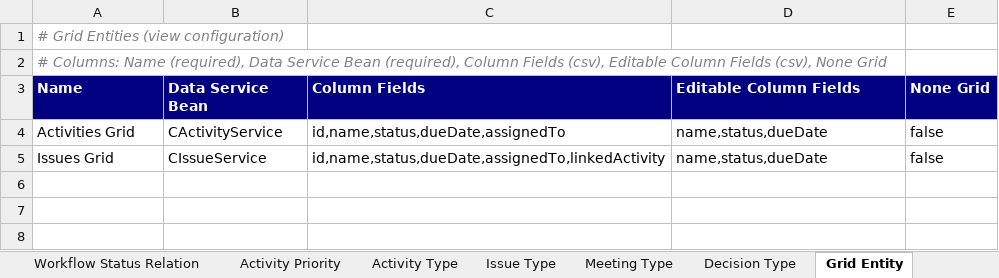
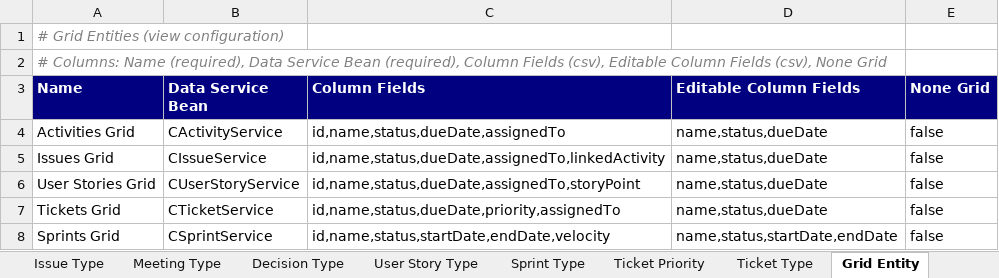
Before and after one commit to yalovali/derbent, an Excel workbook: src/main/resources/excel/system_init.xlsx, sheet Grid Entity, drawn as a sheet; values as stored, in another font and other column widths than the file's, no borders; the diff names each change by its address in the sheet, - before the commit and + after, or states it on an @@ line.

```diff
--- a/src/main/resources/excel/system_init.xlsx (sheet Grid Entity)
+++ b/src/main/resources/excel/system_init.xlsx (sheet Grid Entity)
+sheet tab: User Story Type
+sheet tab: Sprint Type
+sheet tab: Ticket Priority
+sheet tab: Ticket Type
+row 6: User Stories Grid | CUserStoryService | id,name,status,dueDate,assignedTo,storyPoint | name,status,dueDate | false
+row 7: Tickets Grid | CTicketService | id,name,status,dueDate,priority,assignedTo | name,status,dueDate | false
+row 8: Sprints Grid | CSprintService | id,name,status,startDate,endDate,velocity | name,status,startDate,endDate | false
```
Also changed, not shown: sheet Page Entity, sheet Comment, sheet Link, sheet Agile Parent Relation, other sheet tabs, src/main/resources/excel/system_init_min.xlsx, 21 other files.
